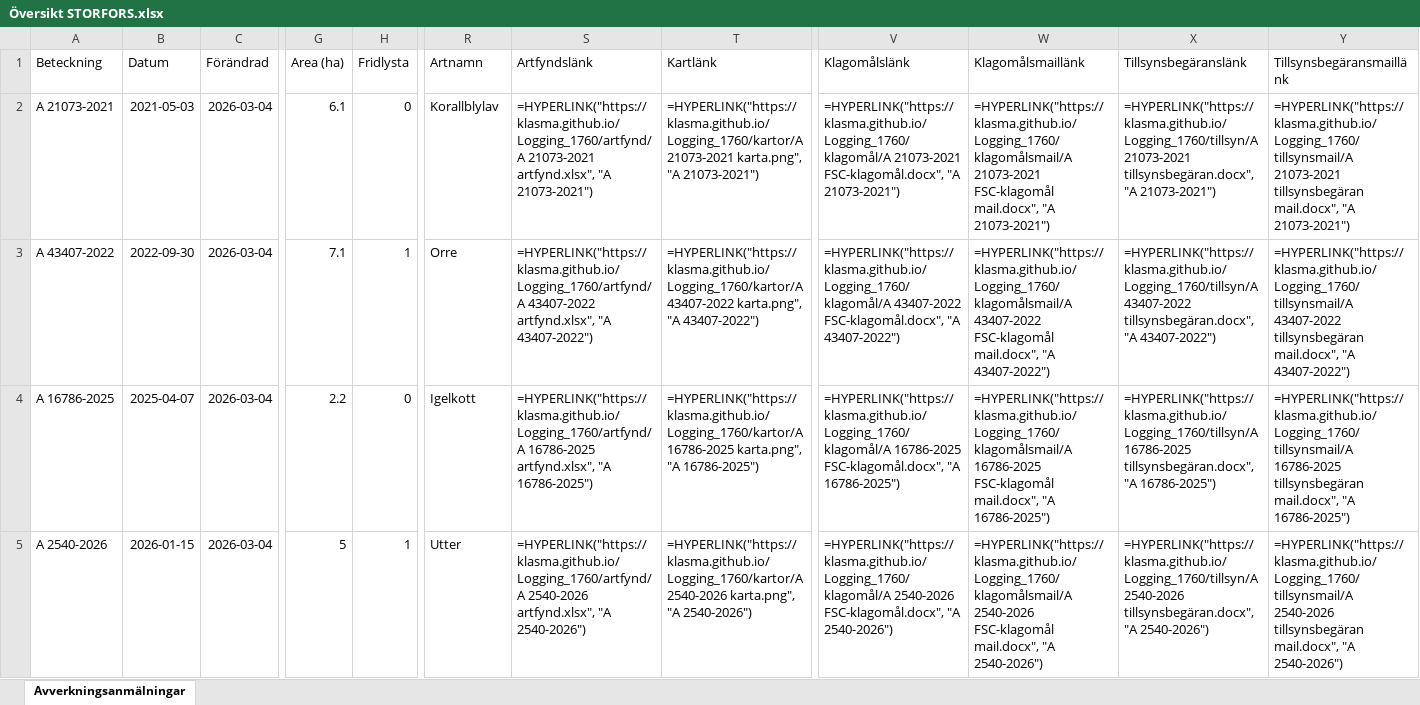
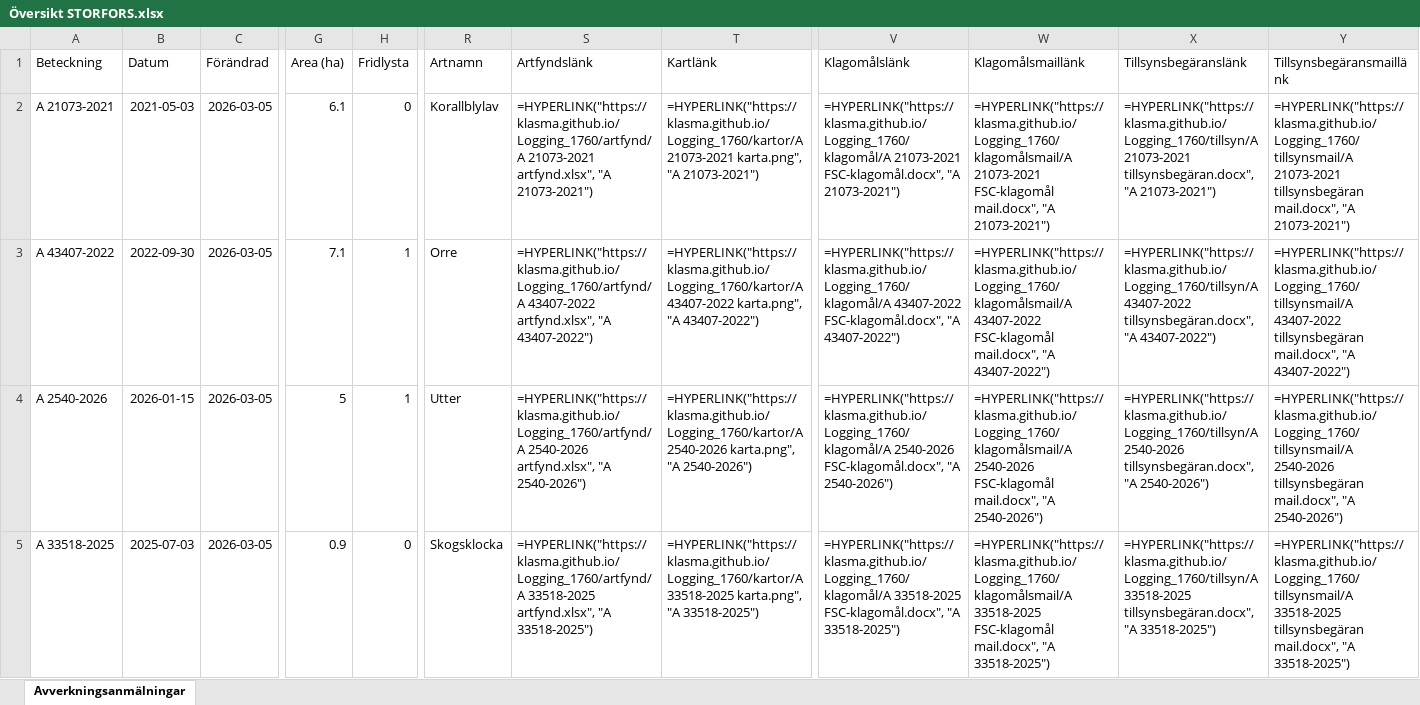
Before and after one commit to klasma/Logging_1760, an Excel workbook: Översikt STORFORS.xlsx, sheet Avverkningsanmälningar, drawn as a sheet; only a part is shown, gaps mark what is left out; values as stored, in another font and other column widths than the file's, no borders; formulas without a stored value are shown as written; the diff covers the shown part only; the diff names each change by its address in the sheet, - before the commit and + after, or states it on an @@ line.

```diff
--- a/Översikt STORFORS.xlsx (sheet Avverkningsanmälningar)
+++ b/Översikt STORFORS.xlsx (sheet Avverkningsanmälningar)
-C2:C5 (Förändrad): 2026-03-04
+C2:C5 (Förändrad): 2026-03-05
-A4 (Beteckning): A 16786-2025
+A4 (Beteckning): A 2540-2026
-B4 (Datum): 2025-04-07
+B4 (Datum): 2026-01-15
-G4 (Area (ha)): 2.2
+G4 (Area (ha)): 5
-H4 (Fridlysta): 0
+H4 (Fridlysta): 1
-R4 (Artnamn): Igelkott
+R4 (Artnamn): Utter
-S4 (Artfyndslänk): =HYPERLINK("https://klasma.github.io/Logging_1760/artfynd/A 16786-2025 artfynd.xlsx", "A 16786-2025")
+S4 (Artfyndslänk): =HYPERLINK("https://klasma.github.io/Logging_1760/artfynd/A 2540-2026 artfynd.xlsx", "A 2540-2026")
-T4 (Kartlänk): =HYPERLINK("https://klasma.github.io/Logging_1760/kartor/A 16786-2025 karta.png", "A 16786-2025")
+T4 (Kartlänk): =HYPERLINK("https://klasma.github.io/Logging_1760/kartor/A 2540-2026 karta.png", "A 2540-2026")
-V4 (Klagomålslänk): =HYPERLINK("https://klasma.github.io/Logging_1760/klagomål/A 16786-2025 FSC-klagomål.docx", "A 16786-2025")
+V4 (Klagomålslänk): =HYPERLINK("https://klasma.github.io/Logging_1760/klagomål/A 2540-2026 FSC-klagomål.docx", "A 2540-2026")
-W4 (Klagomålsmaillänk): =HYPERLINK("https://klasma.github.io/Logging_1760/klagomålsmail/A 16786-2025 FSC-klagomål mail.docx", "A 16786-2025")
+W4 (Klagomålsmaillänk): =HYPERLINK("https://klasma.github.io/Logging_1760/klagomålsmail/A 2540-2026 FSC-klagomål mail.docx", "A 2540-2026")
-X4 (Tillsynsbegäranslänk): =HYPERLINK("https://klasma.github.io/Logging_1760/tillsyn/A 16786-2025 tillsynsbegäran.docx", "A 16786-2025")
+X4 (Tillsynsbegäranslänk): =HYPERLINK("https://klasma.github.io/Logging_1760/tillsyn/A 2540-2026 tillsynsbegäran.docx", "A 2540-2026")
-Y4 (Tillsynsbegäransmaillänk): =HYPERLINK("https://klasma.github.io/Logging_1760/tillsynsmail/A 16786-2025 tillsynsbegäran mail.docx", "A 16786-2025")
+Y4 (Tillsynsbegäransmaillänk): =HYPERLINK("https://klasma.github.io/Logging_1760/tillsynsmail/A 2540-2026 tillsynsbegäran mail.docx", "A 2540-2026")
-A5 (Beteckning): A 2540-2026
+A5 (Beteckning): A 33518-2025
-B5 (Datum): 2026-01-15
+B5 (Datum): 2025-07-03
-G5 (Area (ha)): 5
+G5 (Area (ha)): 0.9
-H5 (Fridlysta): 1
+H5 (Fridlysta): 0
-R5 (Artnamn): Utter
+R5 (Artnamn): Skogsklocka
-S5 (Artfyndslänk): =HYPERLINK("https://klasma.github.io/Logging_1760/artfynd/A 2540-2026 artfynd.xlsx", "A 2540-2026")
+S5 (Artfyndslänk): =HYPERLINK("https://klasma.github.io/Logging_1760/artfynd/A 33518-2025 artfynd.xlsx", "A 33518-2025")
-T5 (Kartlänk): =HYPERLINK("https://klasma.github.io/Logging_1760/kartor/A 2540-2026 karta.png", "A 2540-2026")
+T5 (Kartlänk): =HYPERLINK("https://klasma.github.io/Logging_1760/kartor/A 33518-2025 karta.png", "A 33518-2025")
-V5 (Klagomålslänk): =HYPERLINK("https://klasma.github.io/Logging_1760/klagomål/A 2540-2026 FSC-klagomål.docx", "A 2540-2026")
+V5 (Klagomålslänk): =HYPERLINK("https://klasma.github.io/Logging_1760/klagomål/A 33518-2025 FSC-klagomål.docx", "A 33518-2025")
-W5 (Klagomålsmaillänk): =HYPERLINK("https://klasma.github.io/Logging_1760/klagomålsmail/A 2540-2026 FSC-klagomål mail.docx", "A 2540-2026")
+W5 (Klagomålsmaillänk): =HYPERLINK("https://klasma.github.io/Logging_1760/klagomålsmail/A 33518-2025 FSC-klagomål mail.docx", "A 33518-2025")
-X5 (Tillsynsbegäranslänk): =HYPERLINK("https://klasma.github.io/Logging_1760/tillsyn/A 2540-2026 tillsynsbegäran.docx", "A 2540-2026")
+X5 (Tillsynsbegäranslänk): =HYPERLINK("https://klasma.github.io/Logging_1760/tillsyn/A 33518-2025 tillsynsbegäran.docx", "A 33518-2025")
-Y5 (Tillsynsbegäransmaillänk): =HYPERLINK("https://klasma.github.io/Logging_1760/tillsynsmail/A 2540-2026 tillsynsbegäran mail.docx", "A 2540-2026")
+Y5 (Tillsynsbegäransmaillänk): =HYPERLINK("https://klasma.github.io/Logging_1760/tillsynsmail/A 33518-2025 tillsynsbegäran mail.docx", "A 33518-2025")
```
Also changed, not shown: 885 edited cells elsewhere in this sheet, artfynd/A 16786-2025 artfynd.xlsx, artfynd/A 21073-2021 artfynd.xlsx, 35 other files.
